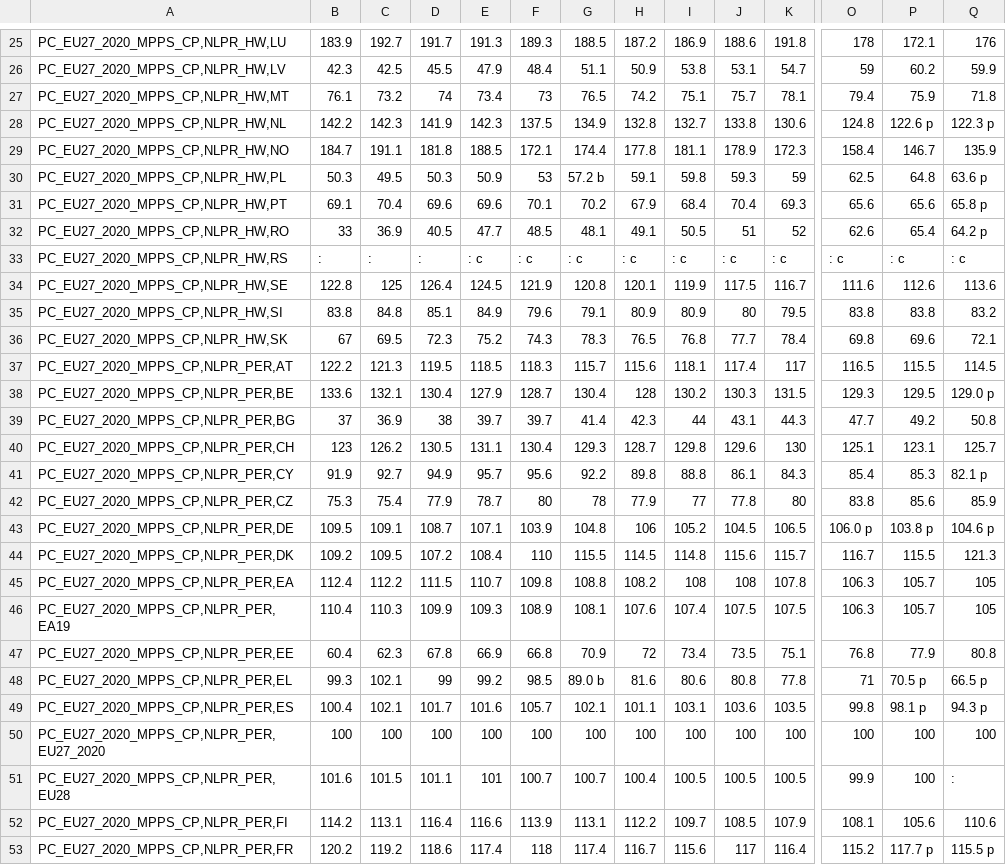
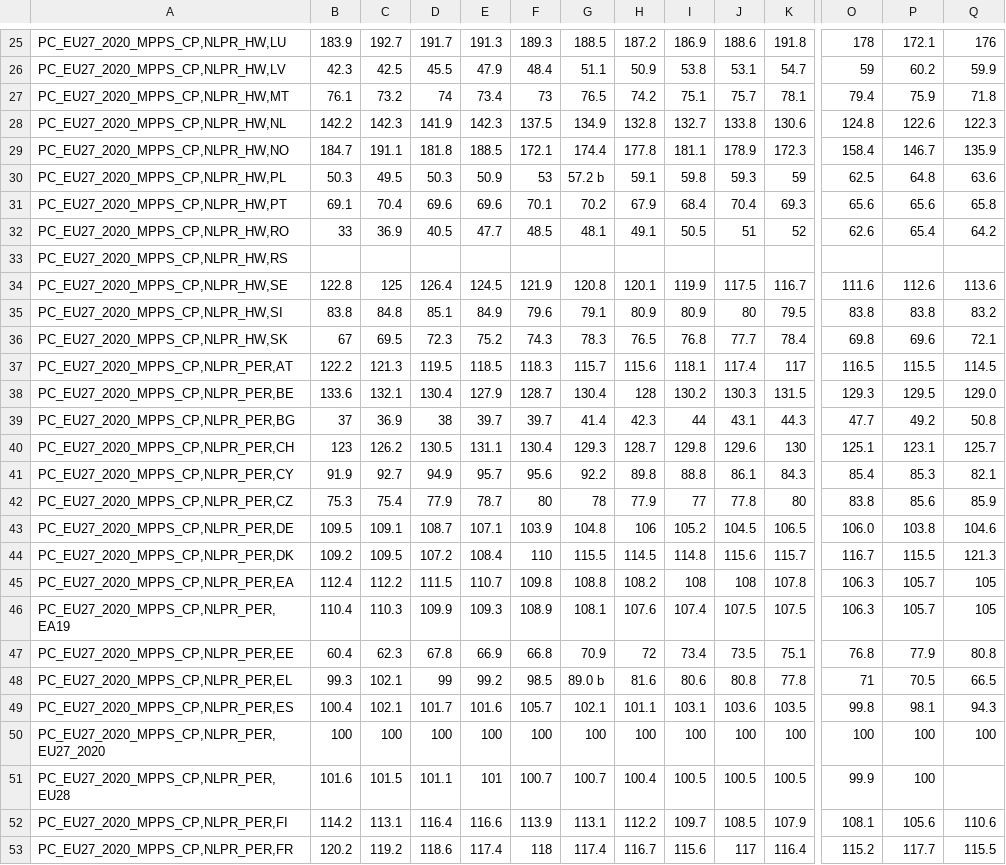
Before and after one commit to nisa-bayraktar/european_productivity, a CSV file: data/productivity.csv, drawn as a sheet; only a part is shown, gaps mark what is left out; the diff covers the shown part only; the diff names each change by its address in the sheet, - before the commit and + after, or states it on an @@ line.

Commit message:
Cleaned data a bit

```diff
--- a/data/productivity.csv
+++ b/data/productivity.csv
-P28: 122.6 p
+P28: 122.6
-Q28: 122.3 p
+Q28: 122.3
-Q30: 63.6 p
+Q30: 63.6
-Q31: 65.8 p
+Q31: 65.8
-Q32: 64.2 p
+Q32: 64.2
-B33: :
+B33: (empty)
-C33: :
+C33: (empty)
-D33: :
+D33: (empty)
-E33: : c
+E33: (empty)
-F33: : c
+F33: (empty)
-G33: : c
+G33: (empty)
-H33: : c
+H33: (empty)
-I33: : c
+I33: (empty)
-J33: : c
+J33: (empty)
-K33: : c
+K33: (empty)
-O33: : c
+O33: (empty)
-P33: : c
+P33: (empty)
-Q33: : c
+Q33: (empty)
-Q38: 129.0 p
+Q38: 129.0
-Q41: 82.1 p
+Q41: 82.1
-O43: 106.0 p
+O43: 106.0
-P43: 103.8 p
+P43: 103.8
-Q43: 104.6 p
+Q43: 104.6
-P48: 70.5 p
+P48: 70.5
-Q48: 66.5 p
+Q48: 66.5
-P49: 98.1 p
+P49: 98.1
-Q49: 94.3 p
+Q49: 94.3
-Q51: :
+Q51: (empty)
-P53: 117.7 p
+P53: 117.7
-Q53: 115.5 p
+Q53: 115.5
```
Also changed, not shown: 104 edited cells elsewhere in this file, 1 other file.
